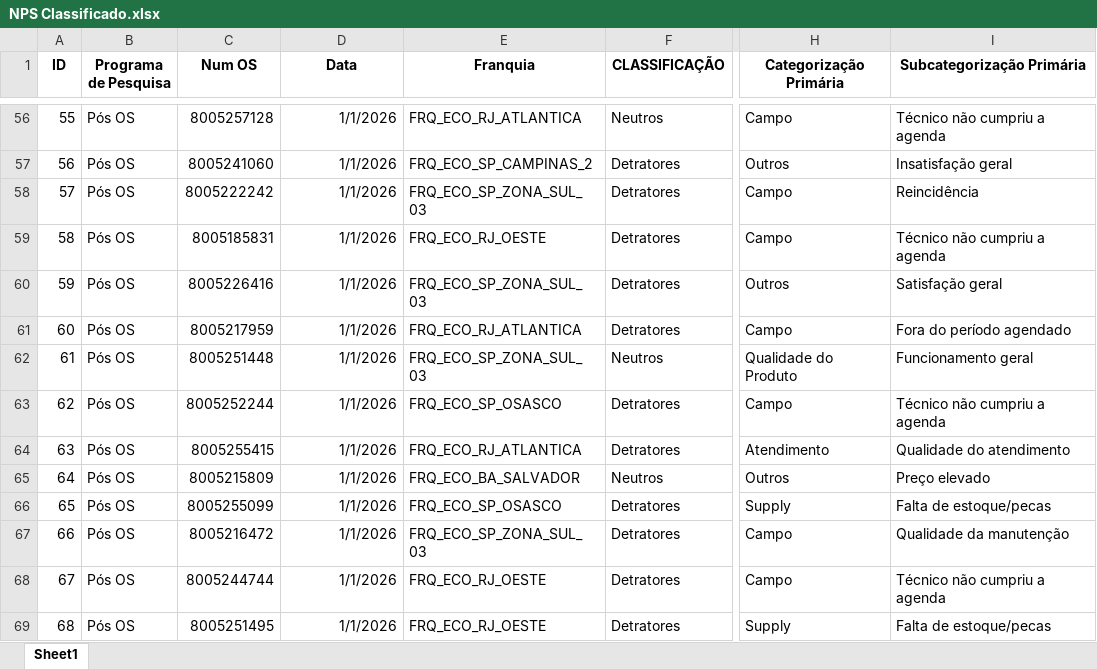
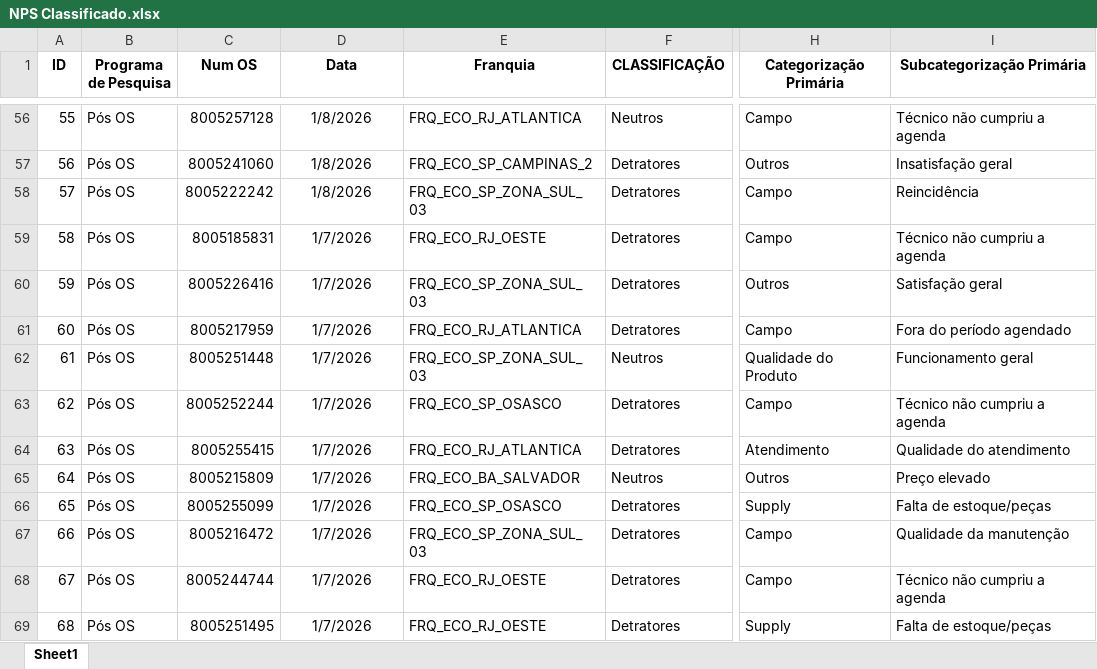
Before and after one commit to eduardacjr/NPSMedalliaequaltricsculligan, an Excel workbook: NPS Classificado.xlsx, sheet Sheet1, drawn as a sheet; only a part is shown, gaps mark what is left out; values as stored, in another font and other column widths than the file's, no borders; the diff covers the shown part only; the diff names each change by its address in the sheet, - before the commit and + after, or states it on an @@ line.

```diff
--- a/NPS Classificado.xlsx (sheet Sheet1)
+++ b/NPS Classificado.xlsx (sheet Sheet1)
-D56:D69 alignment: right
+D56:D69 alignment: center
-D56:D58 (Data): 1/1/2026
+D56:D58 (Data): 1/8/2026
-D59:D69 (Data): 1/1/2026
+D59:D69 (Data): 1/7/2026
-I66 (Subcategorização Primária): Falta de estoque/pecas
+I66 (Subcategorização Primária): Falta de estoque/peças
-I69 (Subcategorização Primária): Falta de estoque/pecas
+I69 (Subcategorização Primária): Falta de estoque/peças
```
Also changed, not shown: 83 added rows, 200 edited cells and cell formats elsewhere in this sheet, NPS Geral.xlsx, 1 other file.
